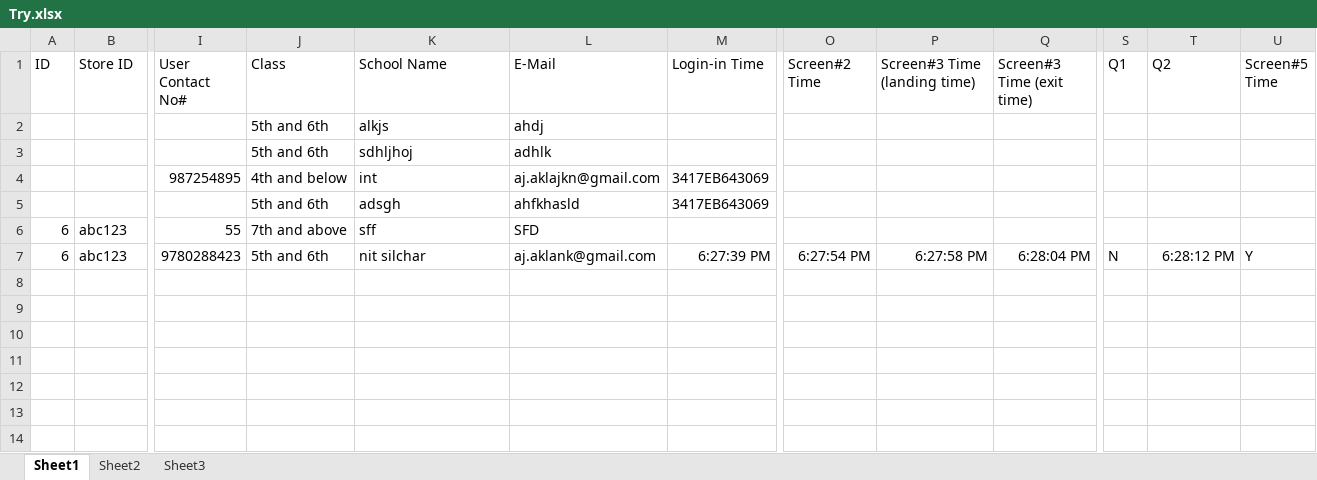
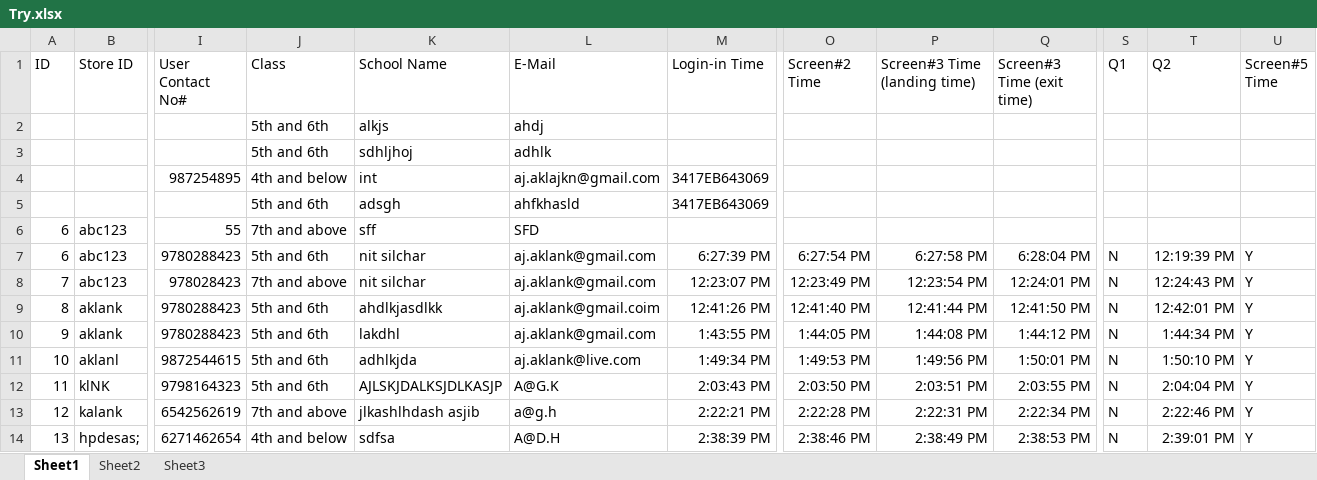
Before and after one commit to AklankJain/TSS, an Excel workbook: CMS/CMS/Excel/Try.xlsx, sheet Sheet1, drawn as a sheet; only a part is shown, gaps mark what is left out; values as stored, in another font and other column widths than the file's, no borders; rows hold the shown columns only; the diff names each change by its address in the sheet, - before the commit and + after, or states it on an @@ line.

Commit message:
excel process kills

```diff
--- a/CMS/CMS/Excel/Try.xlsx (sheet Sheet1)
+++ b/CMS/CMS/Excel/Try.xlsx (sheet Sheet1)
-T7 (Q2): 6:28:12 PM
+T7 (Q2): 12:19:39 PM
+row 8: 7 | abc123 | 978028423 | 7th and above | nit silchar | aj.aklank@gmail.com | 12:23:07 PM | 12:23:49 PM | 12:23:54 PM | 12:24:01 PM | N | 12:24:43 PM | Y
+row 9: 8 | aklank | 9780288423 | 5th and 6th | ahdlkjasdlkk | aj.aklank@gmail.coim | 12:41:26 PM | 12:41:40 PM | 12:41:44 PM | 12:41:50 PM | N | 12:42:01 PM | Y
+row 10: 9 | aklank | 9780288423 | 5th and 6th | lakdhl | aj.aklank@gmail.com | 1:43:55 PM | 1:44:05 PM | 1:44:08 PM | 1:44:12 PM | N | 1:44:34 PM | Y
+row 11: 10 | aklanl | 9872544615 | 5th and 6th | adhlkjda | aj.aklank@live.com | 1:49:34 PM | 1:49:53 PM | 1:49:56 PM | 1:50:01 PM | N | 1:50:10 PM | Y
+row 12: 11 | klNK | 9798164323 | 5th and 6th | AJLSKJDALKSJDLKASJP | A@G.K | 2:03:43 PM | 2:03:50 PM | 2:03:51 PM | 2:03:55 PM | N | 2:04:04 PM | Y
+row 13: 12 | kalank | 6542562619 | 7th and above | jlkashlhdash asjib | a@g.h | 2:22:21 PM | 2:22:28 PM | 2:22:31 PM | 2:22:34 PM | N | 2:22:46 PM | Y
+row 14: 13 | hpdesas; | 6271462654 | 4th and below | sdfsa | A@D.H | 2:38:39 PM | 2:38:46 PM | 2:38:49 PM | 2:38:53 PM | N | 2:39:01 PM | Y
```
Also changed, not shown: 29 other files.
